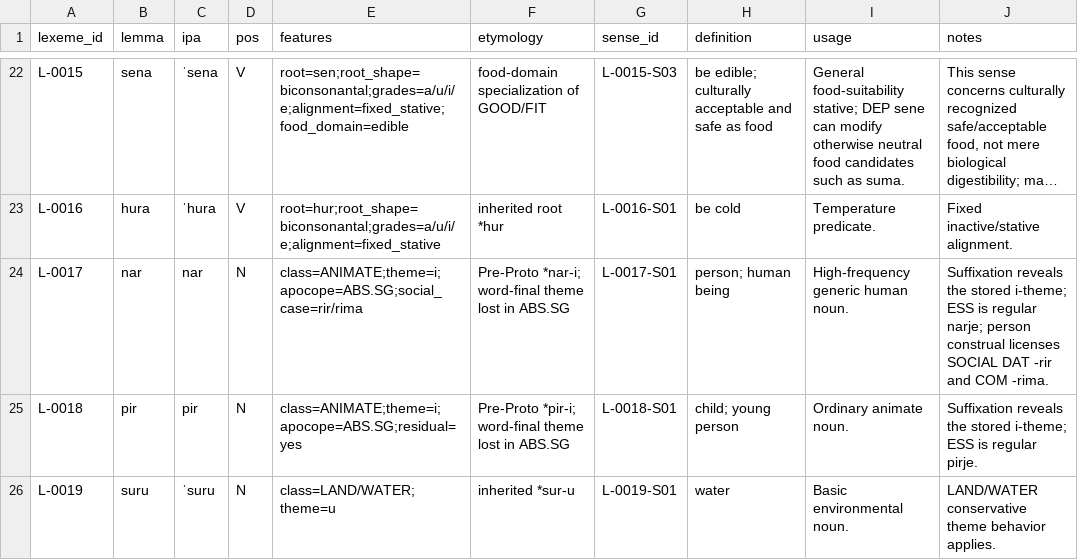
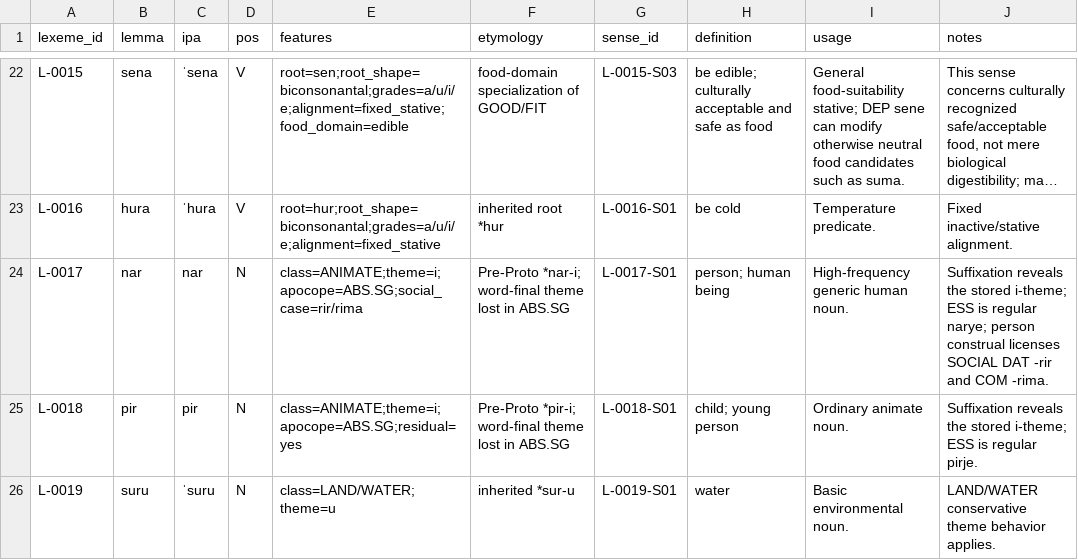
Before and after one commit to kaelschneider/protominitongue, a TSV file: LEXICON.tsv, drawn as a sheet; only a part is shown, gaps mark what is left out; long unchanged cells end in …; the diff names each change by its address in the sheet, - before the commit and + after, or states it on an @@ line.

Commit message:
Clean up retest residue

```diff
--- a/LEXICON.tsv
+++ b/LEXICON.tsv
-J24 (notes): …is regular narje; person construal…
+J24 (notes): …is regular narye; person construal…
```
